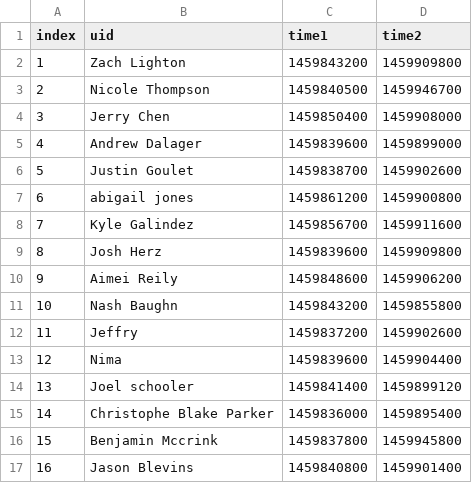
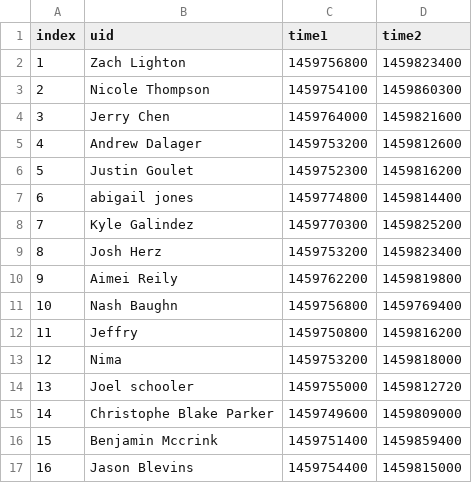
Before and after one commit to klvs/fbspy, a CSV file: surveyData.csv, drawn as a sheet; only a part is shown; the diff covers the shown part only.

Commit message:
adjusted dates to fit original capture

```diff
--- a/surveyData.csv
+++ b/surveyData.csv
@@ -1,17 +1,17 @@
 index,uid,time1,time2
-1,Zach Lighton,1459843200,1459909800
-2,Nicole Thompson,1459840500,1459946700
-3,Jerry Chen,1459850400,1459908000
-4,Andrew Dalager,1459839600,1459899000
-5,Justin Goulet,1459838700,1459902600
-6,abigail jones,1459861200,1459900800
-7,Kyle Galindez,1459856700,1459911600
-8,Josh Herz,1459839600,1459909800
-9,Aimei Reily,1459848600,1459906200
-10,Nash Baughn,1459843200,1459855800
-11,Jeffry,1459837200,1459902600
-12,Nima,1459839600,1459904400
-13,Joel schooler,1459841400,1459899120
-14,Christophe Blake Parker,1459836000,1459895400
-15,Benjamin Mccrink,1459837800,1459945800
-16,Jason Blevins,1459840800,1459901400
+1,Zach Lighton,1459756800,1459823400
+2,Nicole Thompson,1459754100,1459860300
+3,Jerry Chen,1459764000,1459821600
+4,Andrew Dalager,1459753200,1459812600
+5,Justin Goulet,1459752300,1459816200
+6,abigail jones,1459774800,1459814400
+7,Kyle Galindez,1459770300,1459825200
+8,Josh Herz,1459753200,1459823400
+9,Aimei Reily,1459762200,1459819800
+10,Nash Baughn,1459756800,1459769400
+11,Jeffry,1459750800,1459816200
+12,Nima,1459753200,1459818000
+13,Joel schooler,1459755000,1459812720
+14,Christophe Blake Parker,1459749600,1459809000
+15,Benjamin Mccrink,1459751400,1459859400
+16,Jason Blevins,1459754400,1459815000
```
Also changed, not shown: 30 edited cells elsewhere in this file.
